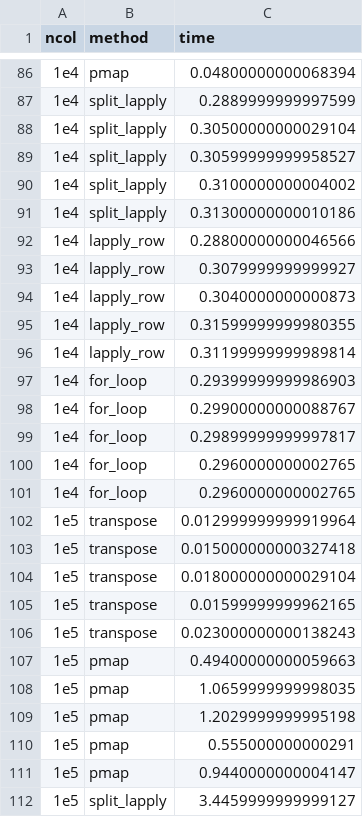
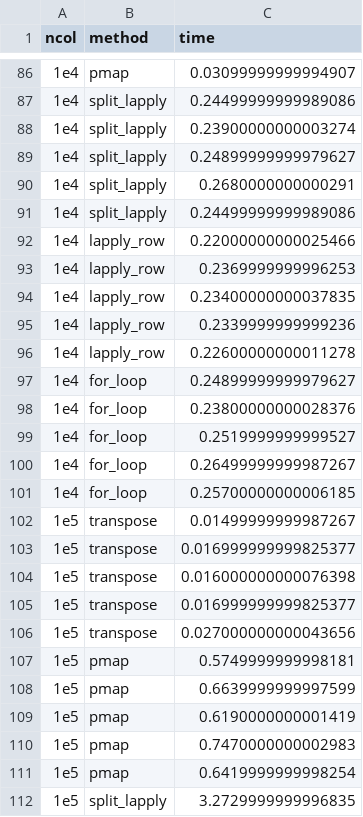
Before and after one commit to jennybc/row-oriented-workflows, a CSV file: col-benchmark.csv, drawn as a sheet; only a part is shown, gaps mark what is left out; the diff covers the shown part only.

```diff
--- a/col-benchmark.csv
+++ b/col-benchmark.csv
@@ -86,27 +86,27 @@ ncol,method,time
-1e4,pmap,0.04800000000068394
-1e4,split_lapply,0.2889999999997599
-1e4,split_lapply,0.30500000000029104
-1e4,split_lapply,0.30599999999958527
-1e4,split_lapply,0.3100000000004002
-1e4,split_lapply,0.31300000000010186
-1e4,lapply_row,0.28800000000046566
-1e4,lapply_row,0.3079999999999927
-1e4,lapply_row,0.3040000000000873
-1e4,lapply_row,0.31599999999980355
-1e4,lapply_row,0.31199999999989814
-1e4,for_loop,0.29399999999986903
-1e4,for_loop,0.29900000000088767
-1e4,for_loop,0.29899999999997817
-1e4,for_loop,0.2960000000002765
-1e4,for_loop,0.2960000000002765
-1e5,transpose,0.012999999999919964
-1e5,transpose,0.015000000000327418
-1e5,transpose,0.018000000000029104
-1e5,transpose,0.01599999999962165
-1e5,transpose,0.023000000000138243
-1e5,pmap,0.49400000000059663
-1e5,pmap,1.0659999999998035
-1e5,pmap,1.2029999999995198
-1e5,pmap,0.555000000000291
-1e5,pmap,0.9440000000004147
-1e5,split_lapply,3.4459999999999127
+1e4,pmap,0.03099999999994907
+1e4,split_lapply,0.24499999999989086
+1e4,split_lapply,0.23900000000003274
+1e4,split_lapply,0.24899999999979627
+1e4,split_lapply,0.2680000000000291
+1e4,split_lapply,0.24499999999989086
+1e4,lapply_row,0.22000000000025466
+1e4,lapply_row,0.2369999999996253
+1e4,lapply_row,0.23400000000037835
+1e4,lapply_row,0.2339999999999236
+1e4,lapply_row,0.22600000000011278
+1e4,for_loop,0.24899999999979627
+1e4,for_loop,0.23800000000028376
+1e4,for_loop,0.2519999999999527
+1e4,for_loop,0.26499999999987267
+1e4,for_loop,0.25700000000006185
+1e5,transpose,0.01499999999987267
+1e5,transpose,0.016999999999825377
+1e5,transpose,0.016000000000076398
+1e5,transpose,0.016999999999825377
+1e5,transpose,0.027000000000043656
+1e5,pmap,0.5749999999998181
+1e5,pmap,0.6639999999997599
+1e5,pmap,0.6190000000001419
+1e5,pmap,0.7470000000002983
+1e5,pmap,0.6419999999998254
+1e5,split_lapply,3.2729999999996835
```
Also changed, not shown: 14 added rows, 14 removed rows, 3 moved rows and 49 edited cells elsewhere in this file, row-benchmark.csv, 3 other files.
